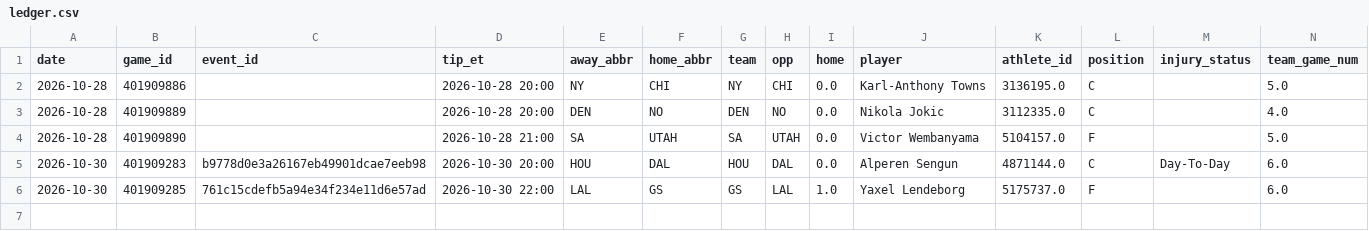
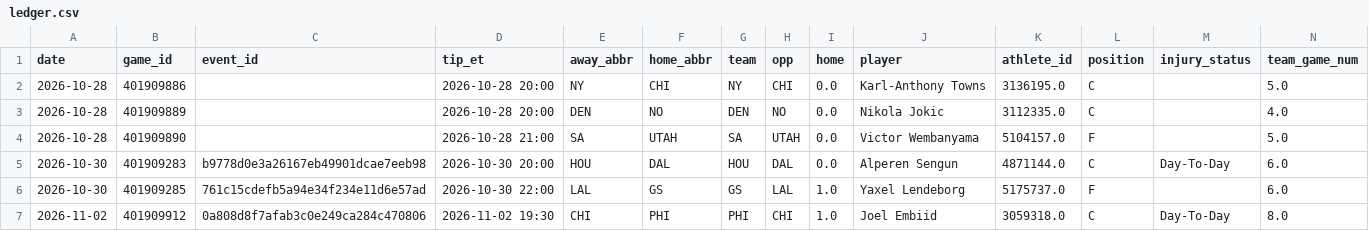
Before and after one commit to gazette1/double-double, a CSV file: data/paper/ledger.csv, drawn as a sheet; only a part is shown; rows hold the shown columns only; the diff names each change by its address in the sheet, - before the commit and + after, or states it on an @@ line.

```diff
--- a/data/paper/ledger.csv
+++ b/data/paper/ledger.csv
+row 7: 2026-11-02 | 401909912 | 0a808d8f7afab3c0e249ca284c470806 | 2026-11-02 19:30 | CHI | PHI | PHI | CHI | 1.0 | Joel Embiid | 3059318.0 | C | Day-To-Day | 8.0
```
Also changed, not shown: data/paper/ledger_top.csv, data/paper/run_log.csv, 5 other files.
